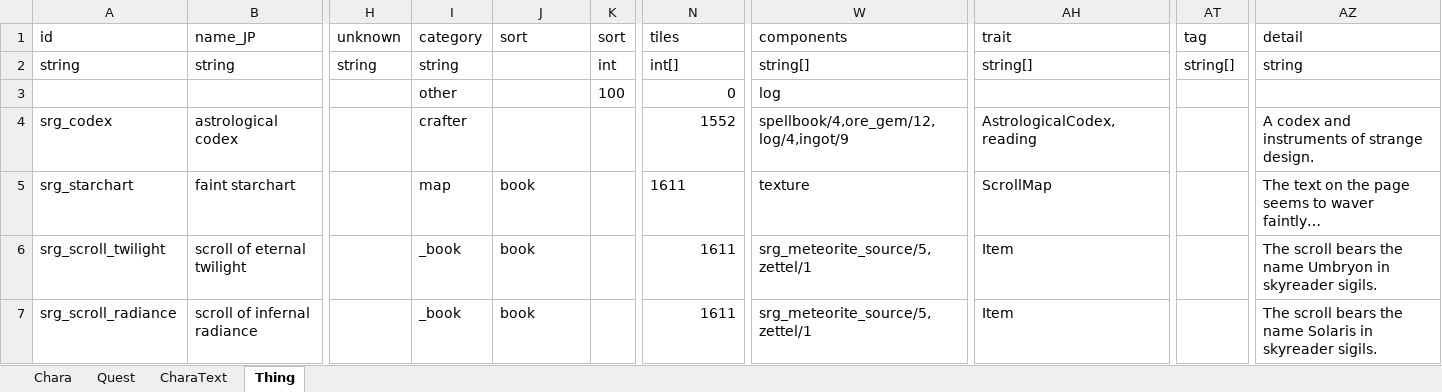
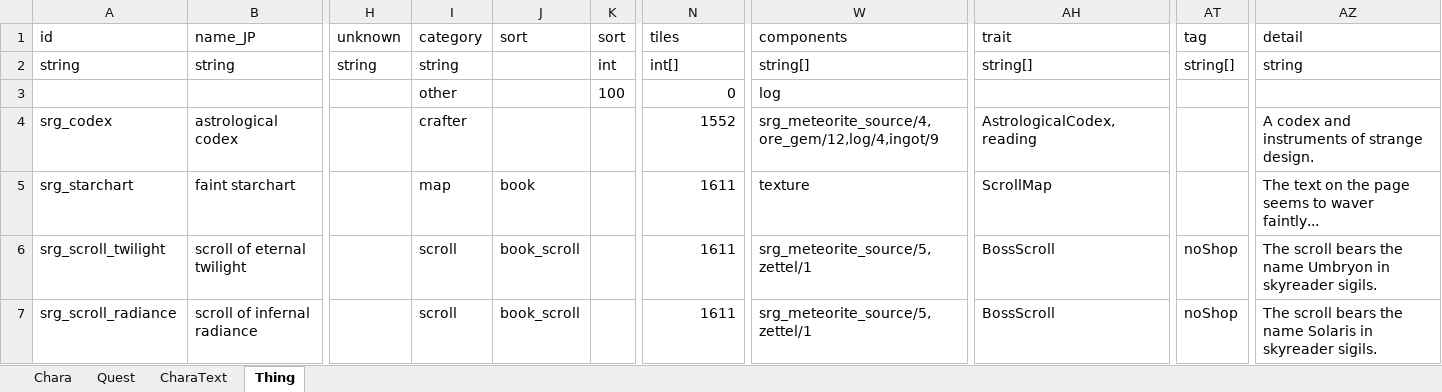
Before and after one commit to swarmdog/ElinMods, an Excel workbook: SkyreaderGuild/LangMod/EN/SourceCard.xlsx, sheet Thing, drawn as a sheet; only a part is shown, gaps mark what is left out; values as stored, in another font and other column widths than the file's, no borders; the diff covers the shown part only; the diff names each change by its address in the sheet, - before the commit and + after, or states it on an @@ line.

```diff
--- a/SkyreaderGuild/LangMod/EN/SourceCard.xlsx (sheet Thing)
+++ b/SkyreaderGuild/LangMod/EN/SourceCard.xlsx (sheet Thing)
-W4 (components): spellbook/4,ore_gem/12,log/4,ingot/9
+W4 (components): srg_meteorite_source/4,ore_gem/12,log/4,ingot/9
-N5 alignment: left
+N5 alignment: right
-AZ5 (detail): The text on the page seems to waver faintly…
+AZ5 (detail): The text on the page seems to waver faintly...
-I6:I7 (category): _book
+I6:I7 (category): scroll
-J6:J7 (sort): book
+J6:J7 (sort): book_scroll
-AH6:AH7 (trait): Item
+AH6:AH7 (trait): BossScroll
-AT6:AT7 (tag): (empty)
+AT6:AT7 (tag): noShop
```
Also changed, not shown: 1 added row and 15 edited cells elsewhere in this sheet, sheet Chara, 15 other files.
